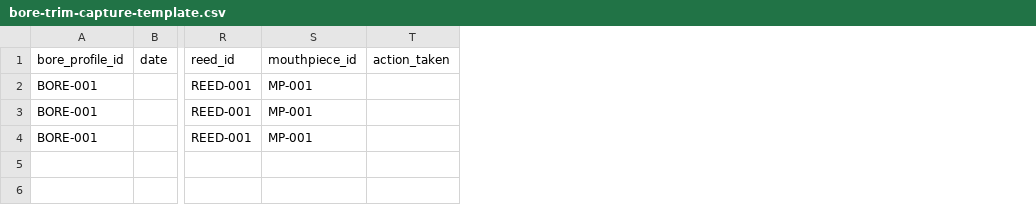
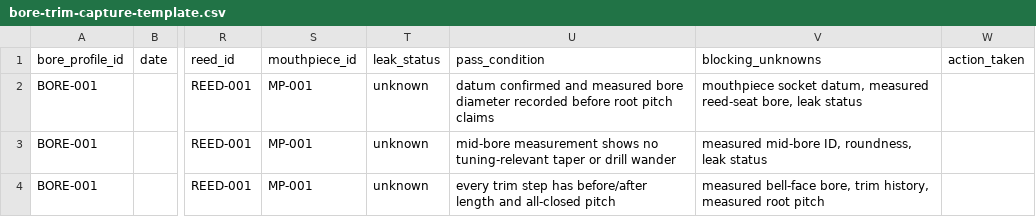
Before and after one commit to tonykoop/chalumeau, a CSV file: build/data/bore-trim-capture-template.csv, drawn as a sheet; only a part is shown, gaps mark what is left out; the diff names each change by its address in the sheet, - before the commit and + after, or states it on an @@ line.

```diff
--- a/build/data/bore-trim-capture-template.csv
+++ b/build/data/bore-trim-capture-template.csv
+column T (leak_status), rows 2-4: all unknown
+column U (pass_condition), rows 2-4: datum confirmed and measured bore diameter recorded before root pitch claims | mid-bore measurement shows no tuning-relevant taper or drill wander | every trim step has before/after length and all-closed pitch
+column V (blocking_unknowns), rows 2-4: mouthpiece socket datum, measured reed-seat bore, leak status | measured mid-bore ID, roundness, leak status | measured bell-face bore, trim history, measured root pitch
```
Also changed, not shown: build/data/prototype-measurement-template.csv, build/data/reed-mouthpiece-capture-template.csv, 10 other files.
